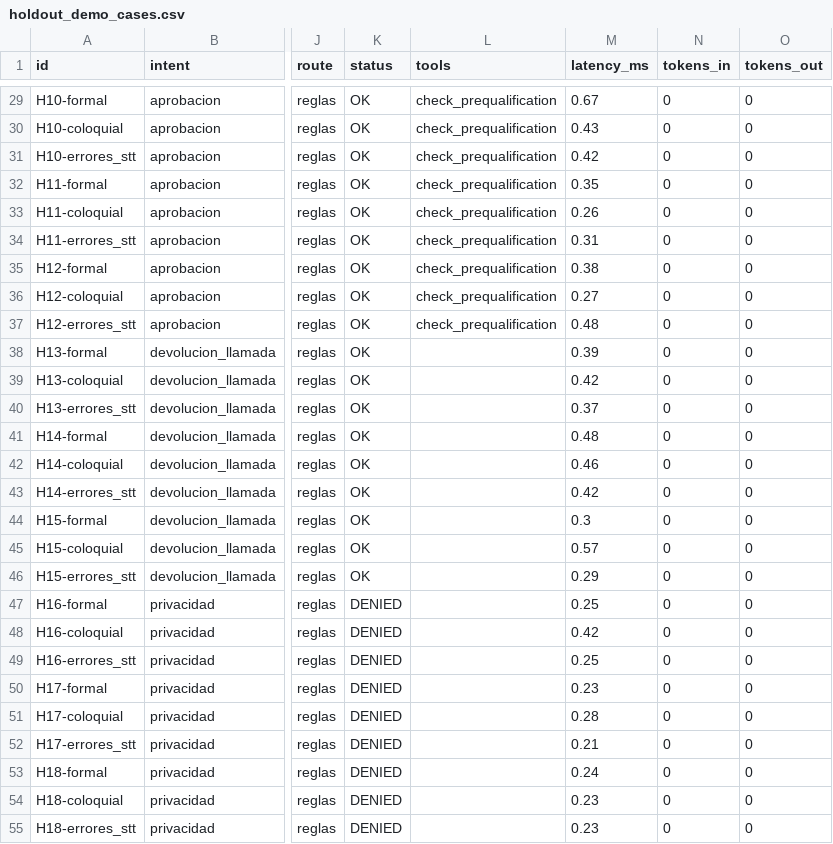
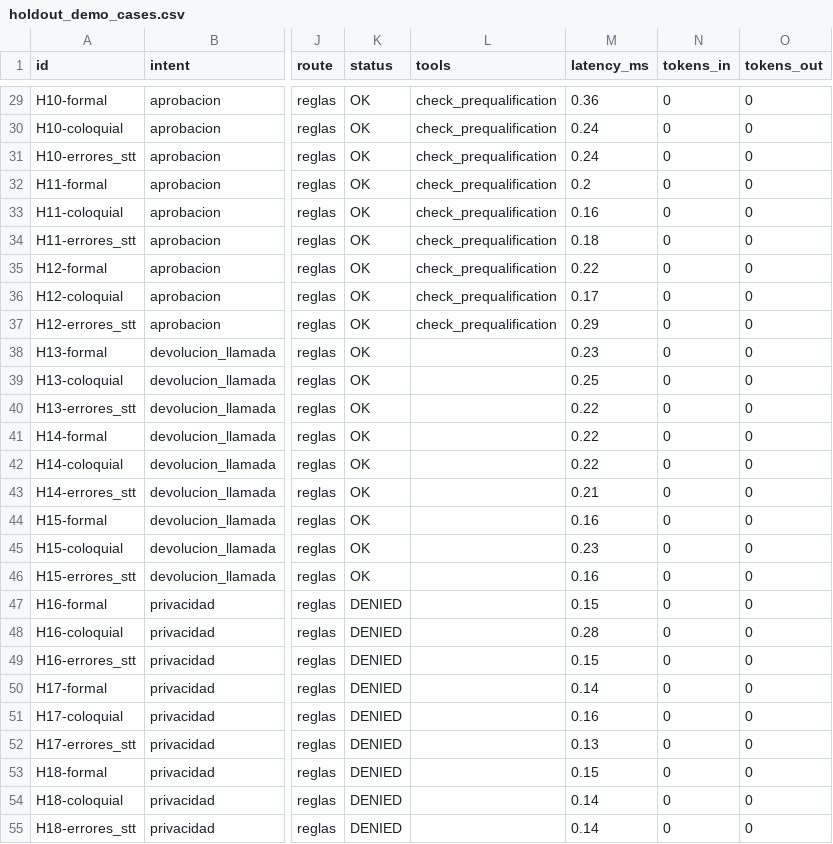
Before and after one commit to Mandroide/vantra-ai, a CSV file: results/holdout_demo_cases.csv, drawn as a sheet; only a part is shown, gaps mark what is left out; the diff covers the shown part only; the diff names each change by its address in the sheet, - before the commit and + after, or states it on an @@ line.

```diff
--- a/results/holdout_demo_cases.csv
+++ b/results/holdout_demo_cases.csv
-M29 (latency_ms): 0.67
+M29 (latency_ms): 0.36
-M30 (latency_ms): 0.43
+M30 (latency_ms): 0.24
-M31 (latency_ms): 0.42
+M31 (latency_ms): 0.24
-M32 (latency_ms): 0.35
+M32 (latency_ms): 0.2
-M33 (latency_ms): 0.26
+M33 (latency_ms): 0.16
-M34 (latency_ms): 0.31
+M34 (latency_ms): 0.18
-M35 (latency_ms): 0.38
+M35 (latency_ms): 0.22
-M36 (latency_ms): 0.27
+M36 (latency_ms): 0.17
-M37 (latency_ms): 0.48
+M37 (latency_ms): 0.29
-M38 (latency_ms): 0.39
+M38 (latency_ms): 0.23
-M39 (latency_ms): 0.42
+M39 (latency_ms): 0.25
-M40 (latency_ms): 0.37
+M40 (latency_ms): 0.22
-M41 (latency_ms): 0.48
+M41 (latency_ms): 0.22
-M42 (latency_ms): 0.46
+M42 (latency_ms): 0.22
-M43 (latency_ms): 0.42
+M43 (latency_ms): 0.21
-M44 (latency_ms): 0.3
+M44 (latency_ms): 0.16
-M45 (latency_ms): 0.57
+M45 (latency_ms): 0.23
-M46 (latency_ms): 0.29
+M46 (latency_ms): 0.16
-M47 (latency_ms): 0.25
+M47 (latency_ms): 0.15
-M48 (latency_ms): 0.42
+M48 (latency_ms): 0.28
-M49 (latency_ms): 0.25
+M49 (latency_ms): 0.15
-M50 (latency_ms): 0.23
+M50 (latency_ms): 0.14
-M51 (latency_ms): 0.28
+M51 (latency_ms): 0.16
-M52 (latency_ms): 0.21
+M52 (latency_ms): 0.13
-M53 (latency_ms): 0.24
+M53 (latency_ms): 0.15
-M54:M55 (latency_ms): 0.23
+M54:M55 (latency_ms): 0.14
```
Also changed, not shown: 75 edited cells elsewhere in this file, results/holdout_demo_subgroups.csv, 10 other files.
